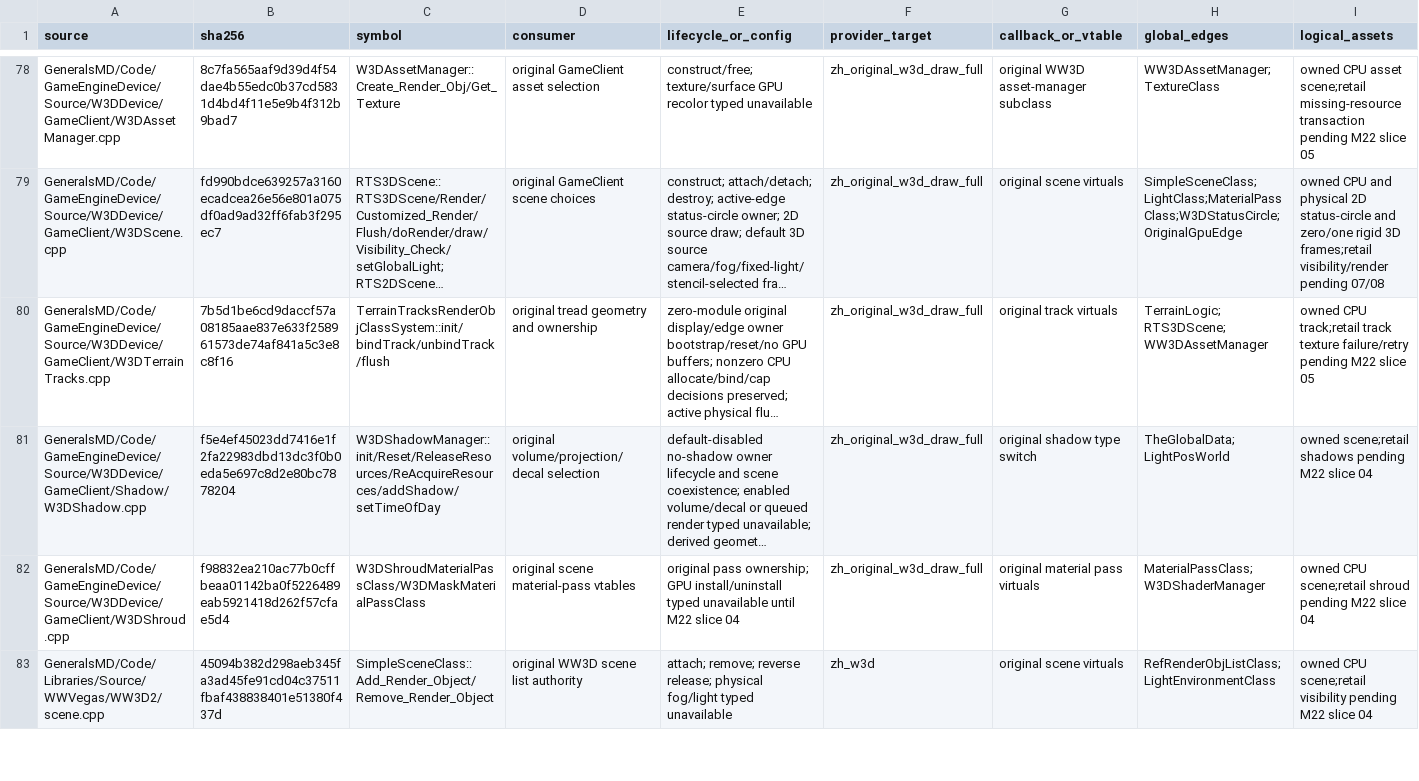
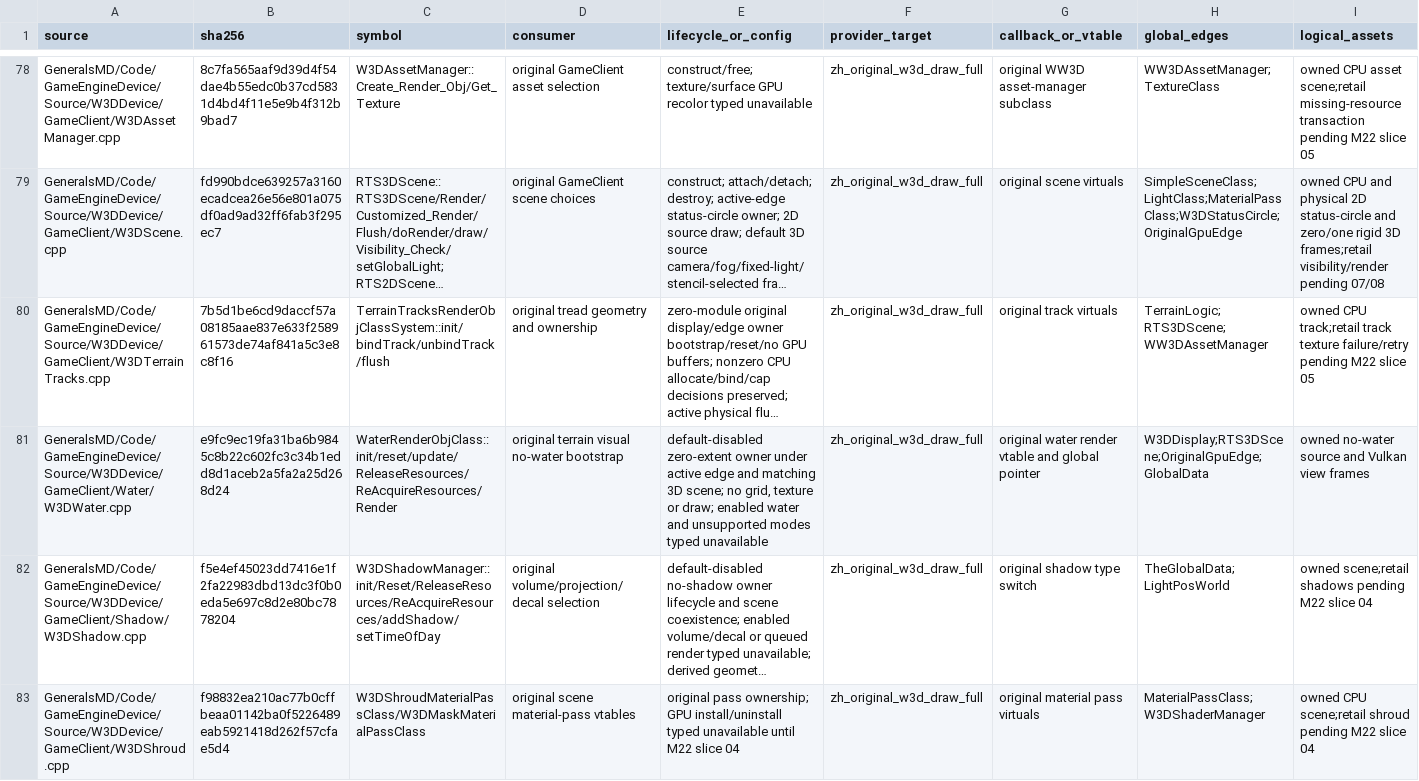
Before and after one commit to mrworf/CnC_Generals_Zero_Hour, a TSV file: docs/original-runtime-dependency-ledger.tsv, drawn as a sheet; only a part is shown, gaps mark what is left out; the shorter side is filled out with more unchanged rows; long unchanged cells end in …; rows hold the shown columns only; the diff names each change by its address in the sheet, - before the commit and + after, or states it on an @@ line.

Commit message:
M22 07E0B3: bootstrap no-water original owner

```diff
--- a/docs/original-runtime-dependency-ledger.tsv
+++ b/docs/original-runtime-dependency-ledger.tsv
+row 81: GeneralsMD/Code/GameEngineDevice/Source/W3DDevice/GameClient/Water/W3DWater.cpp | e9fc9ec19fa31ba6b9845c8b22c602fc3c34b1edd8d1aceb2a5fa2a25d268d24 | WaterRenderObjClass::init/reset/update/ReleaseResources/ReAcquireResources/Render | original terrain visual no-water bootstrap | default-disabled zero-extent owner under active edge and matching 3D scene; no grid, texture or draw; enabled water and unsupported modes typed unavailable | zh_original_w3d_draw_full | original water render vtable and global pointer | W3DDisplay;RTS3DScene;OriginalGpuEdge;GlobalData | owned no-water source and Vulkan view frames
```
Also changed, not shown: 8 other files.
